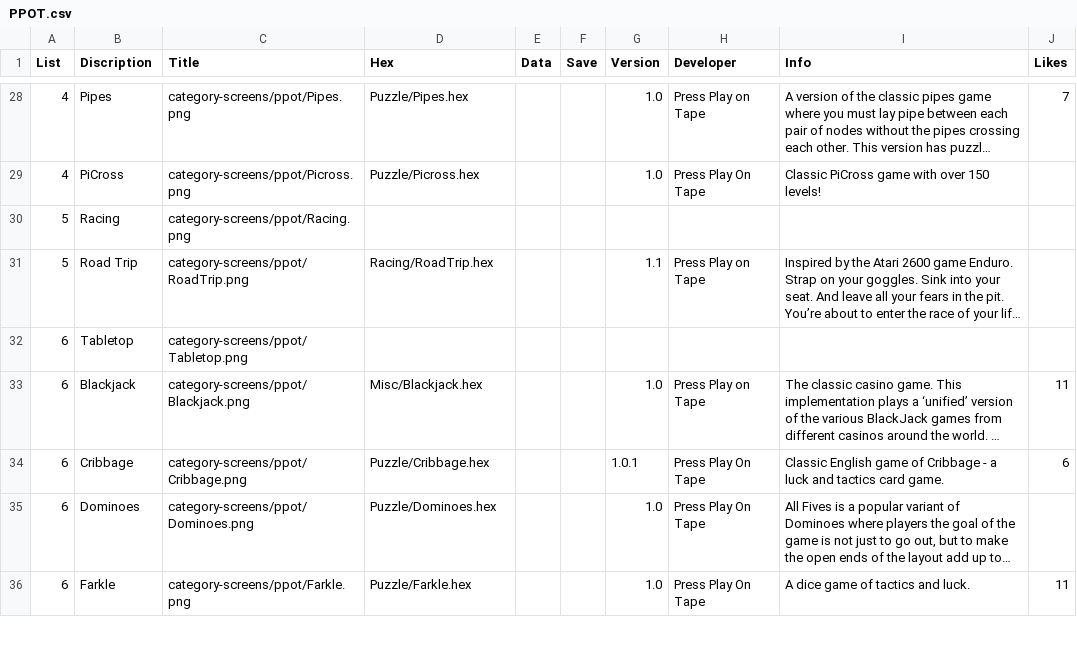
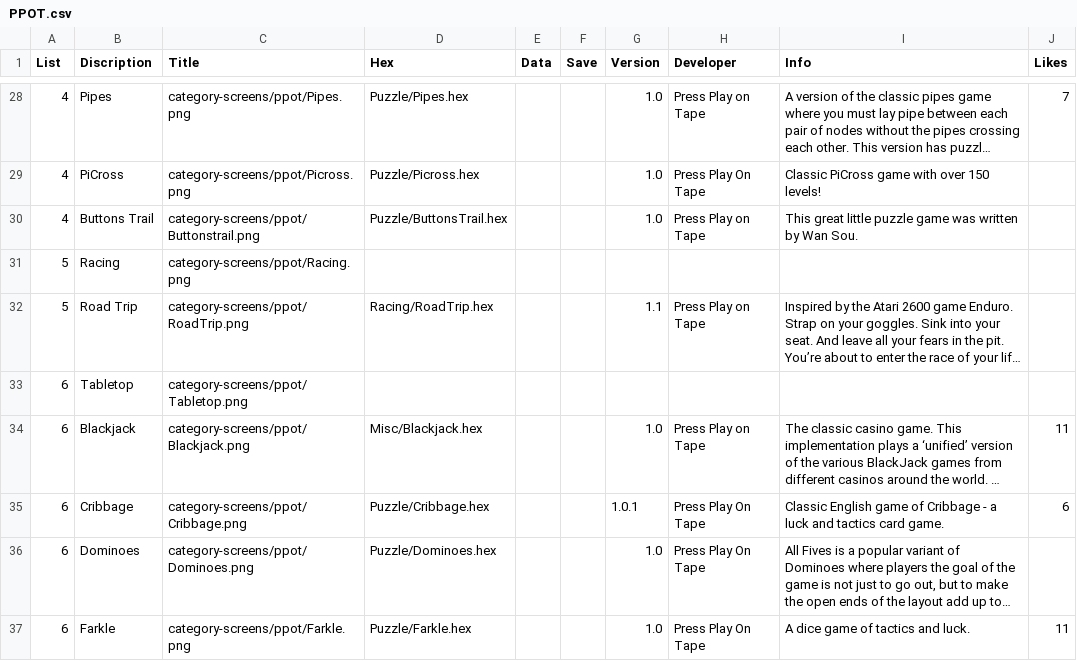
Before and after one commit to filmote/CartBuilder, a CSV file: PPOT.csv, drawn as a sheet; only a part is shown, gaps mark what is left out; long unchanged cells end in …; the diff names each change by its address in the sheet, - before the commit and + after, or states it on an @@ line.

```diff
--- a/PPOT.csv
+++ b/PPOT.csv
+row 30: 4 | Buttons Trail | category-screens/ppot/Buttonstrail.png | Puzzle/ButtonsTrail.hex |  |  | 1.0 | Press Play on Tape | This great little puzzle game was written by Wan Sou.
```
Also changed, not shown: 8BitCadeXL.csv, flashcart-index.csv, 10 other files.
